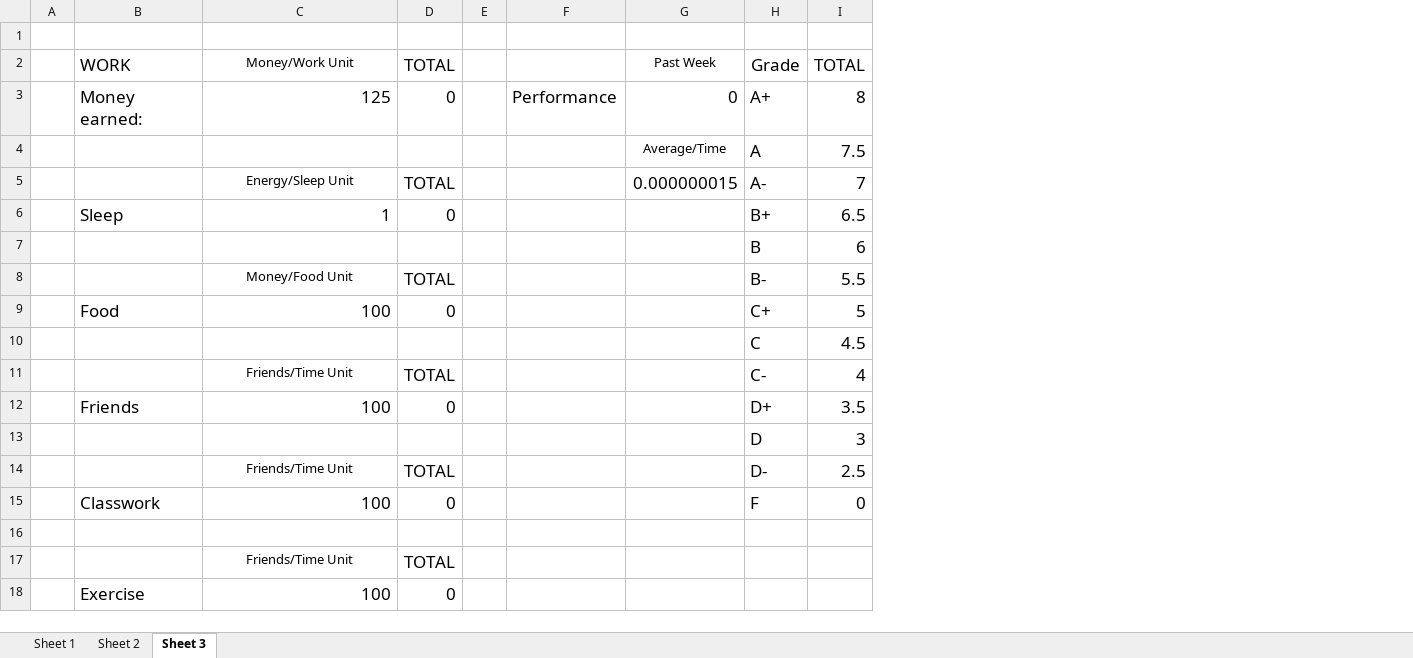
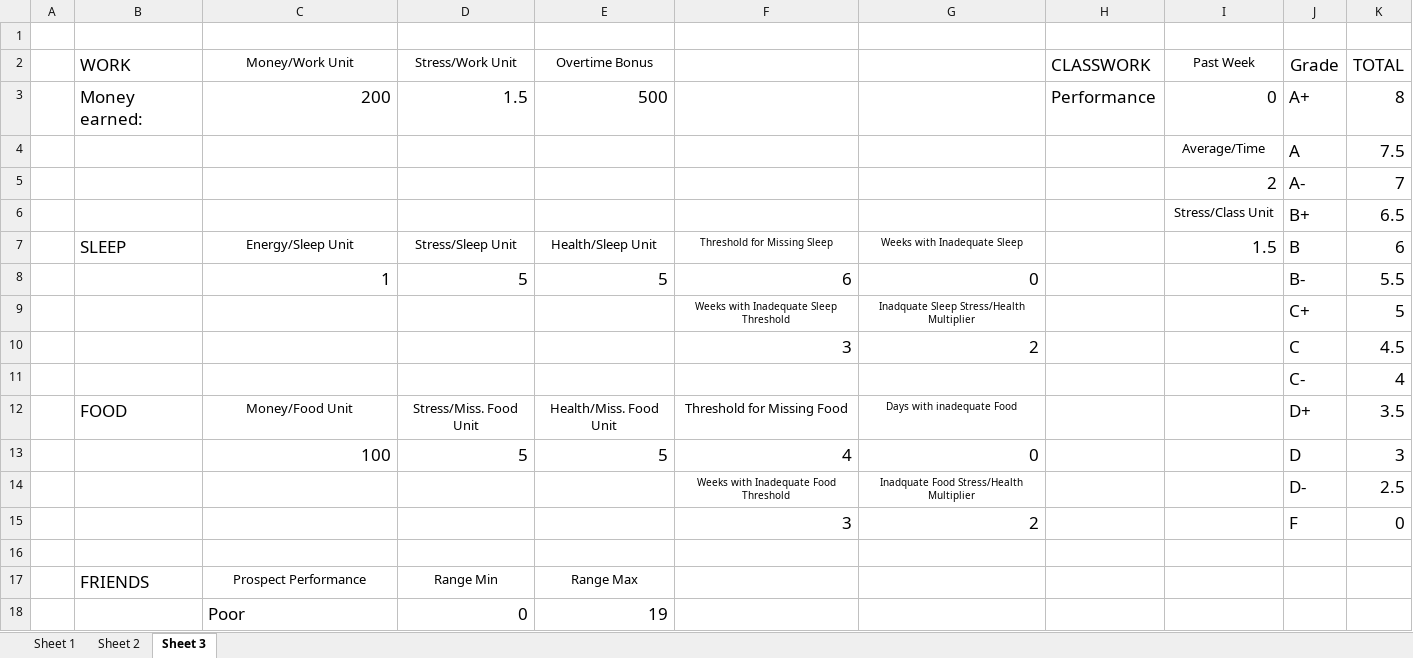
Before and after one commit to mayukhdifferent/GPMStudentSim, an Excel workbook: MockUp.xlsm, sheet Sheet 3, drawn as a sheet; only a part is shown; values as stored, in another font and other column widths than the file's, no borders; removed rows and columns are numbered as before the commit, all else as after; the diff covers the shown part only; the diff names each change by its address in the sheet, - before the commit and + after, or states it on an @@ line.

Commit message:
Add files via upload
Full nights sleep bonus (destress and increase health if 8 hours of sleep)
Health and stress affected by not enough sleep
If 3 or more consecutive weeks are had with not enough sleep, health and stress debuffs increase

Health and stress affected by not enough food
If 3 or more consecutive weeks are had with not enough food, health and stress debuffs increase

Stress is accumulated with each classwork unit

Friends increase prospects and decrease stress

Stress is accumulated with each work unit
If 8 units of work health is affected and an overtime bonus is awarded

Added ability to pay off debt
If you pay off at least 100 dollars of debt each week, stress is decreased by 5

Added restart button

Added ability to change all buff/debuff numbers by editing backend sheet

```diff
--- a/MockUp.xlsm (sheet Sheet 3)
+++ b/MockUp.xlsm (sheet Sheet 3)
-column D (TOTAL), rows 3-5: 0 |  | TOTAL; rows 8-17: TOTAL | 0 |  | TOTAL | 0 |  | TOTAL | 0 |  | TOTAL
-column E, empty
+column D (Stress/Work Unit), row 3: 1.5; rows 8-13: 5 |  |  |  | Stress/Miss. Food Unit | 5; row 18: 0
+column E (Overtime Bonus), row 3: 500; rows 8-13: 5 |  |  |  | Health/Miss. Food Unit | 5; row 18: 19
+column F, rows 8-15: 6 | Weeks with Inadequate Sleep Threshold | 3 |  | Threshold for Missing Food | 4 | Weeks with Inadequate Food Threshold | 3
+column G, rows 8-15: 0 | Inadquate Sleep Stress/Health Multiplier | 2 |  | Days with inadequate Food | 0 | Inadquate Food Stress/Health Multiplier | 2
-H2: (empty)
+H2: CLASSWORK
-C3 (Money/Work Unit): 125
+C3 (Money/Work Unit): 200
-C5 (Money/Work Unit): Energy/Sleep Unit
+C5 (Money/Work Unit): (empty)
-I5 (Past Week): 0.000000015
+I5 (Past Week): 2
-row 6:  | Sleep | 1 | 0 |  |  |  | B+ | 6.5
-row 7:  |  |  |  |  |  |  | B | 6
+row 6:  |  |  |  |  |  |  |  | Stress/Class Unit | B+ | 6.5
+row 7:  | SLEEP | Energy/Sleep Unit | Stress/Sleep Unit | Health/Sleep Unit | Threshold for Missing Sleep | Weeks with Inadequate Sleep |  | 1.5 | B | 6
-C8 (Money/Work Unit): Money/Food Unit
+C8 (Money/Work Unit): 1
@@ C8 text size: larger, alignment: center → right @@
-B9 (WORK): Food
+B9 (WORK): (empty)
-C9 (Money/Work Unit): 100
+C9 (Money/Work Unit): (empty)
-C11 (Money/Work Unit): Friends/Time Unit
+C11 (Money/Work Unit): (empty)
-B12 (WORK): Friends
+B12 (WORK): FOOD
-C12 (Money/Work Unit): 100
+C12 (Money/Work Unit): Money/Food Unit
@@ C12 text size: smaller, alignment: right → center @@
-C13 (Money/Work Unit): (empty)
+C13 (Money/Work Unit): 100
-C14 (Money/Work Unit): Friends/Time Unit
+C14 (Money/Work Unit): (empty)
-B15 (WORK): Classwork
+B15 (WORK): (empty)
-C15 (Money/Work Unit): 100
+C15 (Money/Work Unit): (empty)
+row 17:  | FRIENDS | Prospect Performance | Range Min | Range Max
-C18 (Money/Work Unit): Friends/Time Unit
+C18 (Money/Work Unit): Poor
@@ C18 text size: larger, alignment: center → left @@
-row 18:  | Exercise | 100 | 0
```
Also changed, not shown: 9 added rows elsewhere in this sheet, sheet Sheet 2, charts or pictures.
